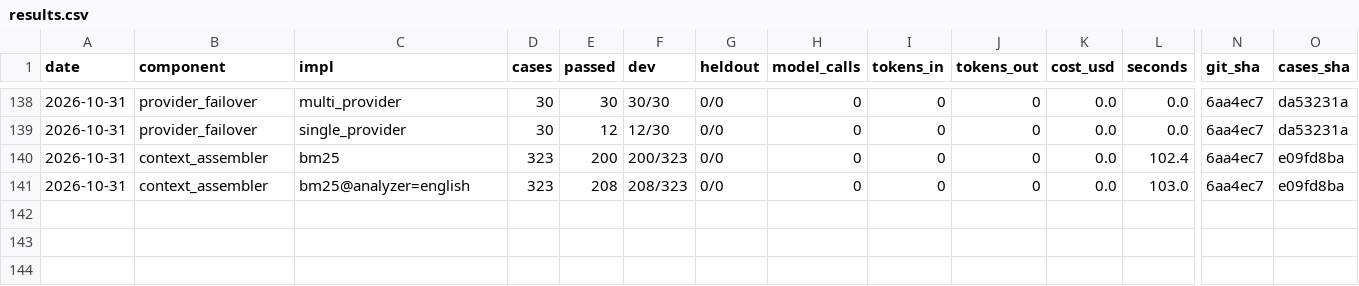
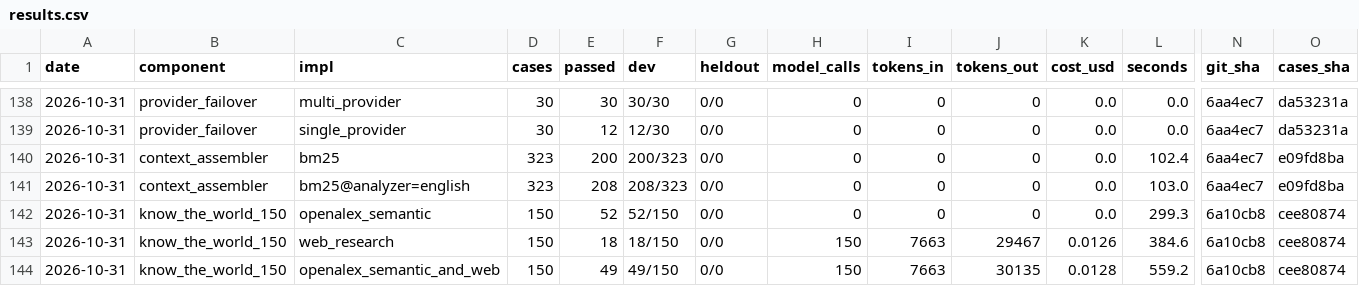
Before and after one commit to SpiritualData/ai-hub-of-hubs-structure, a CSV file: esoi/results.csv, drawn as a sheet; only a part is shown, gaps mark what is left out; rows hold the shown columns only; the diff names each change by its address in the sheet, - before the commit and + after, or states it on an @@ line.

```diff
--- a/esoi/results.csv
+++ b/esoi/results.csv
+row 142: 2026-10-31 | know_the_world_150 | openalex_semantic | 150 | 52 | 52/150 | 0/0 | 0 | 0 | 0 | 0.0 | 299.3 | 6a10cb8 | cee80874
+row 143: 2026-10-31 | know_the_world_150 | web_research | 150 | 18 | 18/150 | 0/0 | 150 | 7663 | 29467 | 0.0126 | 384.6 | 6a10cb8 | cee80874
+row 144: 2026-10-31 | know_the_world_150 | openalex_semantic_and_web | 150 | 49 | 49/150 | 0/0 | 150 | 7663 | 30135 | 0.0128 | 559.2 | 6a10cb8 | cee80874
```
Also changed, not shown: esoi/metrics.csv, esoi/per_case.csv, 10 other files.
